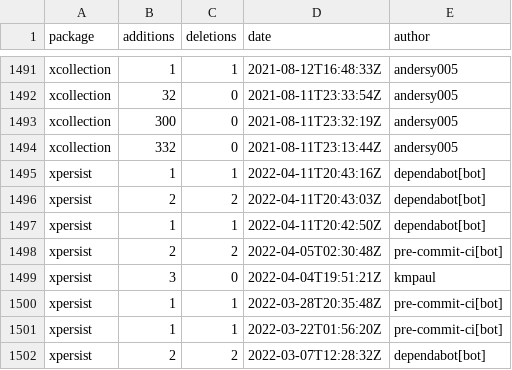
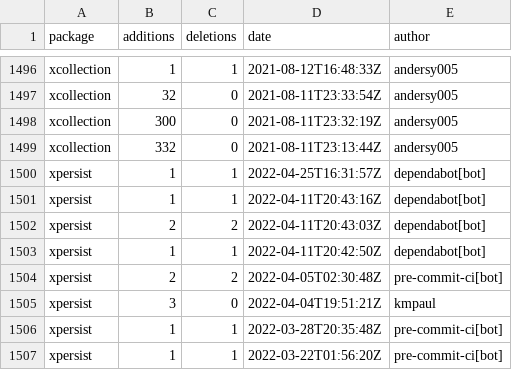
Before and after one commit to ncar-xdev/ncar-xdev.github.io, a CSV file: data/github_commits.csv, drawn as a sheet; only a part is shown, gaps mark what is left out; the shorter side is filled out with more unchanged rows; the diff covers the shown part only; the diff names each change by its address in the sheet, - before the commit and + after, or states it on an @@ line.

```diff
--- a/data/github_commits.csv
+++ b/data/github_commits.csv
+row 1500: xpersist | 1 | 1 | 2022-04-25T16:31:57Z | dependabot[bot]
```
Also changed, not shown: 5 added rows elsewhere in this file, data/pypi_stats.csv.
